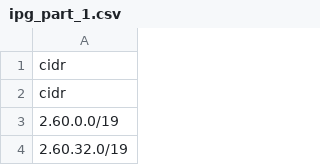
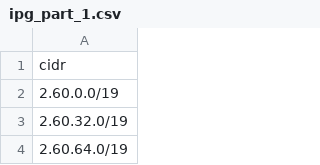
Before and after one commit to jchancellor-ms/Azure-Firewall-IPGroup, a CSV file: ipg_part_1.csv, drawn as a sheet; only a part is shown; the shorter side is filled out with more unchanged rows; the diff names each change by its address in the sheet, - before the commit and + after, or states it on an @@ line.

```diff
--- a/ipg_part_1.csv
+++ b/ipg_part_1.csv
-row 2: cidr
```
Also changed, not shown: ipg_part_2.csv, ipg_part_3.csv, 6 other files.
